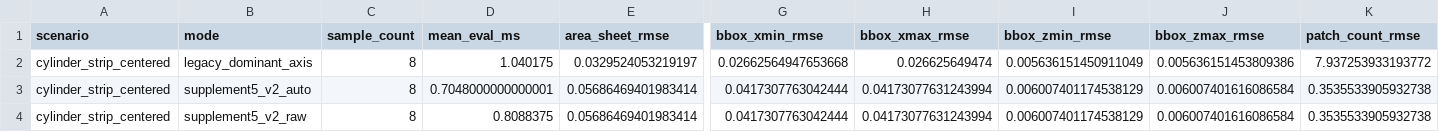
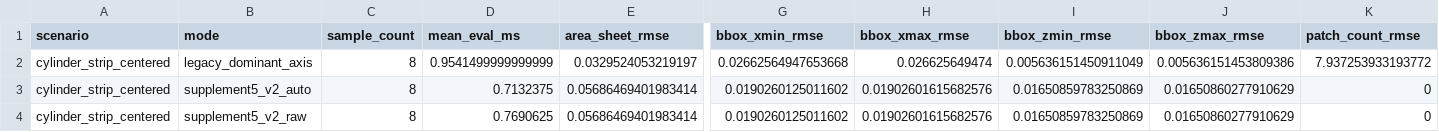
Before and after one commit to W-Moorer/ChronoSDF-Contact, a CSV file: paper/results/benchmark_box_contact/curved_sheet_summary.csv, drawn as a sheet; only a part is shown, gaps mark what is left out; the diff names each change by its address in the sheet, - before the commit and + after, or states it on an @@ line.

```diff
--- a/paper/results/benchmark_box_contact/curved_sheet_summary.csv
+++ b/paper/results/benchmark_box_contact/curved_sheet_summary.csv
-D2 (mean_eval_ms): 1.040175
+D2 (mean_eval_ms): 0.9541499999999999
-D3 (mean_eval_ms): 0.7048000000000001
+D3 (mean_eval_ms): 0.7132375
-G3:G4 (bbox_xmin_rmse): 0.0417307763042444
+G3:G4 (bbox_xmin_rmse): 0.0190260125011602
-H3:H4 (bbox_xmax_rmse): 0.04173077631243994
+H3:H4 (bbox_xmax_rmse): 0.01902601615682576
-I3:I4 (bbox_zmin_rmse): 0.006007401174538129
+I3:I4 (bbox_zmin_rmse): 0.01650859783250869
-J3:J4 (bbox_zmax_rmse): 0.006007401616086584
+J3:J4 (bbox_zmax_rmse): 0.01650860277910629
-K3:K4 (patch_count_rmse): 0.3535533905932738
+K3:K4 (patch_count_rmse): 0
-D4 (mean_eval_ms): 0.8088375
+D4 (mean_eval_ms): 0.7690625
```
Also changed, not shown: paper/results/benchmark_box_contact/benchmark_records.csv, paper/results/benchmark_box_contact/benchmark_summary.csv, 2 other files.
